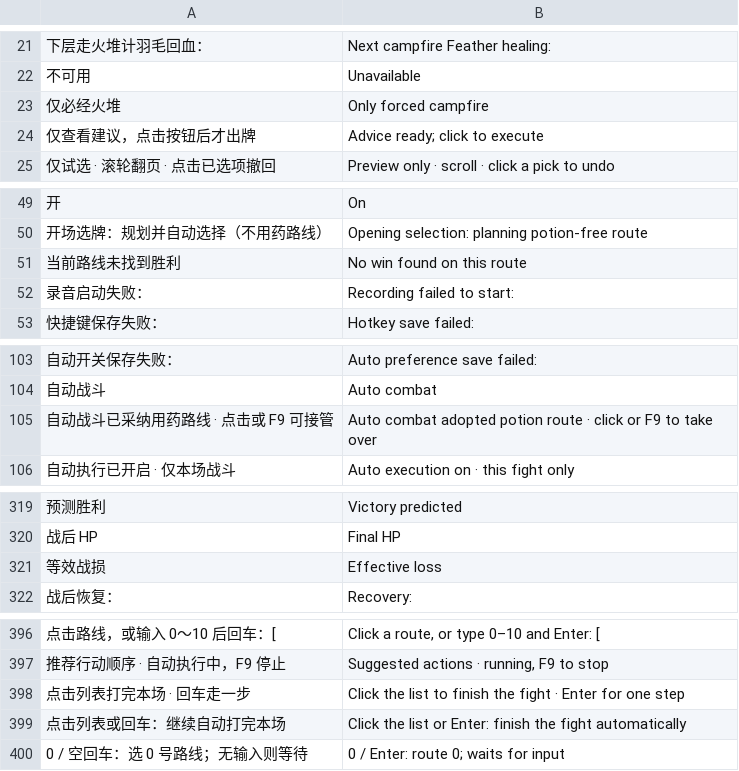
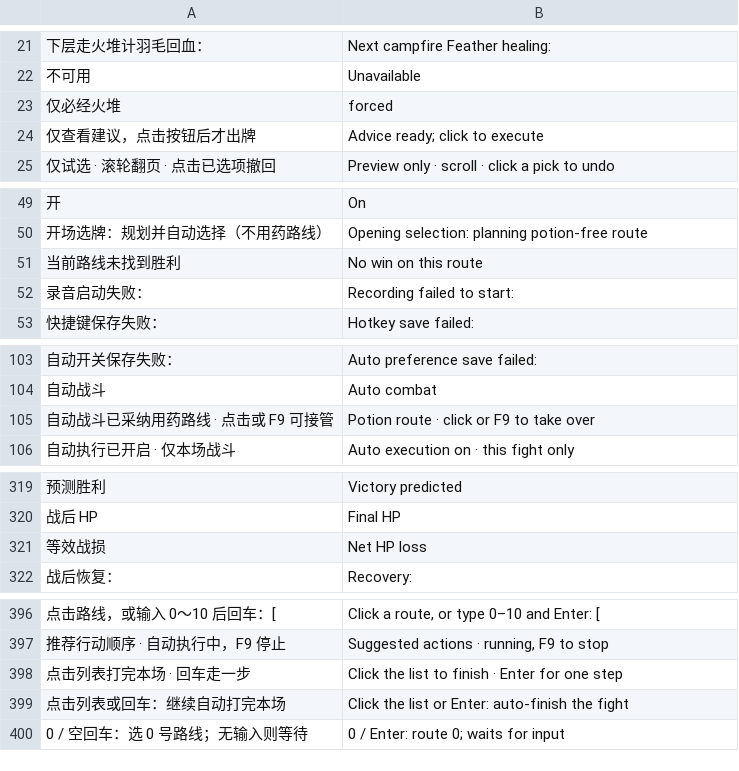
Before and after one commit to Yongzhaooo/sts1-combat-solver, a TSV file: overlay/resources/localization/en.tsv, drawn as a sheet; only a part is shown, gaps mark what is left out; the diff covers the shown part only; the diff names each change by its address in the sheet, - before the commit and + after, or states it on an @@ line.

Commit message:
fix: shorten the English labels that overflow the combat panel

```diff
--- a/overlay/resources/localization/en.tsv
+++ b/overlay/resources/localization/en.tsv
-B23: Only forced campfire
+B23: forced
-B51: No win found on this route
+B51: No win on this route
-B105: Auto combat adopted potion route ·…
+B105: Potion route ·…
-B321: Effective loss
+B321: Net HP loss
-B398: …to finish the fight · Enter…
+B398: …to finish · Enter…
-B399: …or Enter: finish the fight automatically
+B399: …or Enter: auto-finish the fight
```
Also changed, not shown: 2 edited cells elsewhere in this file.
